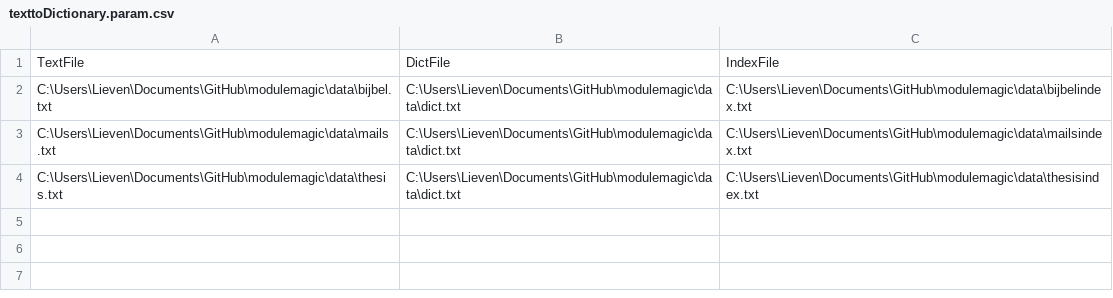
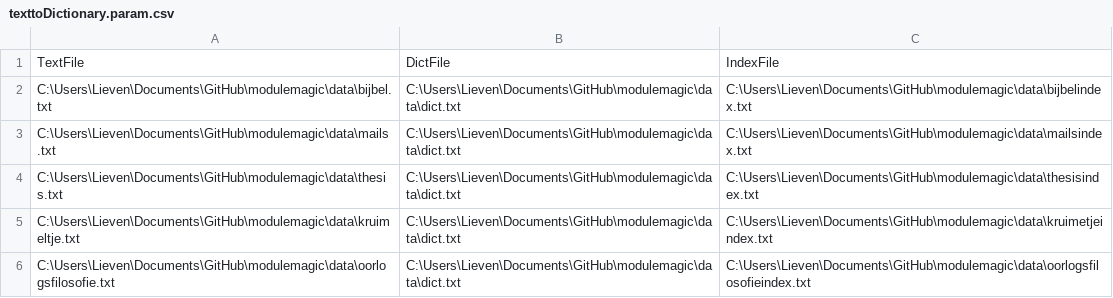
Before and after one commit to denshade/modulemagic, a CSV file: recipes/texttoDictionary.param.csv, drawn as a sheet.

Commit message:
oorlogsfilosofie erbij.

```diff
--- a/recipes/texttoDictionary.param.csv
+++ b/recipes/texttoDictionary.param.csv
@@ -4 +4,3 @@ TextFile,DictFile,IndexFile
 "C:\Users\Lieven\Documents\GitHub\modulemagic\data\thesis.txt","C:\Users\Lieven\Documents\GitHub\modulemagic\data\dict.txt","C:\Users\Lieven\Documents\GitHub\modulemagic\data\thesisindex.txt"
+"C:\Users\Lieven\Documents\GitHub\modulemagic\data\kruimeltje.txt","C:\Users\Lieven\Documents\GitHub\modulemagic\data\dict.txt","C:\Users\Lieven\Documents\GitHub\modulemagic\data\kruimetjeindex.txt"
+"C:\Users\Lieven\Documents\GitHub\modulemagic\data\oorlogsfilosofie.txt","C:\Users\Lieven\Documents\GitHub\modulemagic\data\dict.txt","C:\Users\Lieven\Documents\GitHub\modulemagic\data\oorlogsfilosofieindex.txt"
```
Also changed, not shown: 6 other files.
